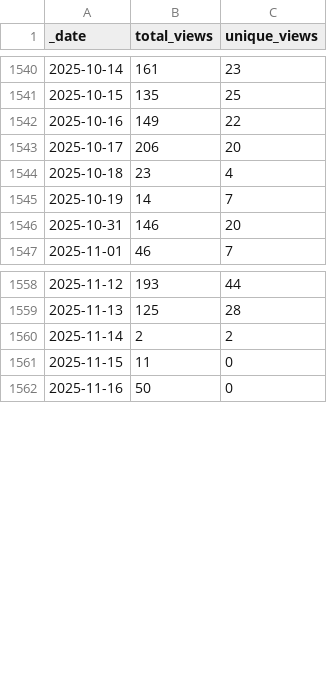
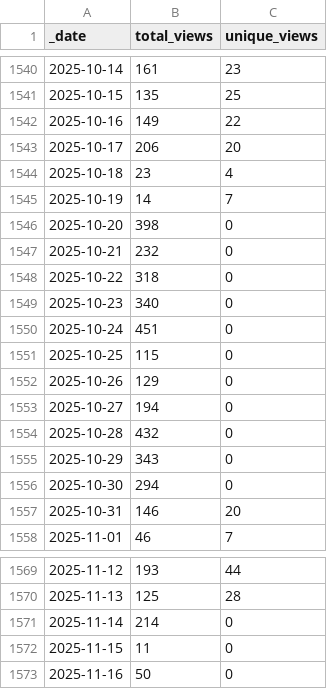
Before and after one commit to innovyze/Open-Source-Support, a CSV file: data/views.csv, drawn as a sheet; only a part is shown, gaps mark what is left out.

```diff
--- a/data/views.csv
+++ b/data/views.csv
@@ -1545,2 +1545,13 @@ _date,total_views,unique_views
 2025-10-19,14,7
+2025-10-20,398,0
+2025-10-21,232,0
+2025-10-22,318,0
+2025-10-23,340,0
+2025-10-24,451,0
+2025-10-25,115,0
+2025-10-26,129,0
+2025-10-27,194,0
+2025-10-28,432,0
+2025-10-29,343,0
+2025-10-30,294,0
 2025-10-31,146,20
@@ -1559,3 +1570,3 @@ _date,total_views,unique_views
 2025-11-13,125,28
-2025-11-14,2,2
+2025-11-14,214,0
 2025-11-15,11,0
```
Also changed, not shown: data/clones.csv, 2 other files.
